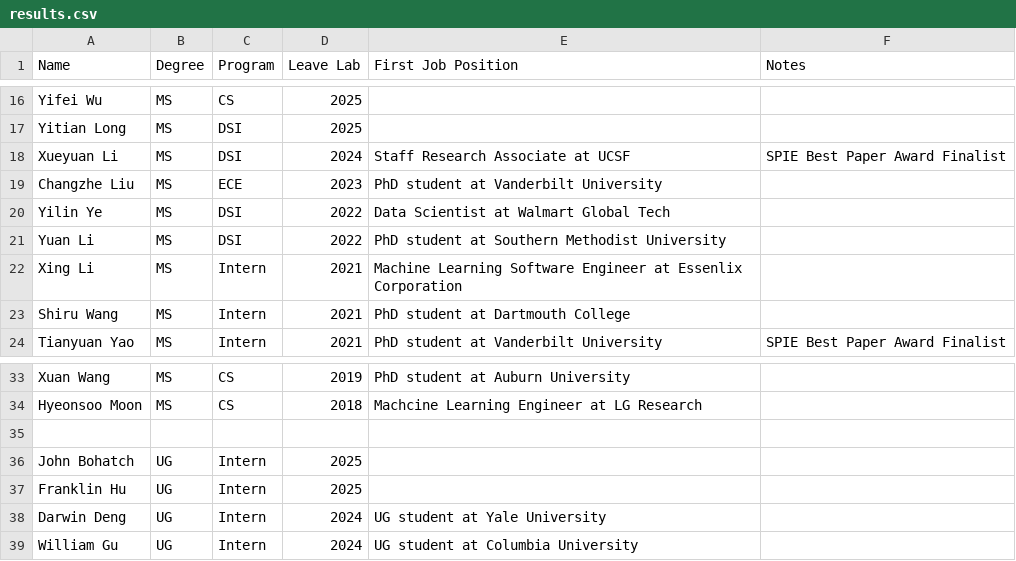
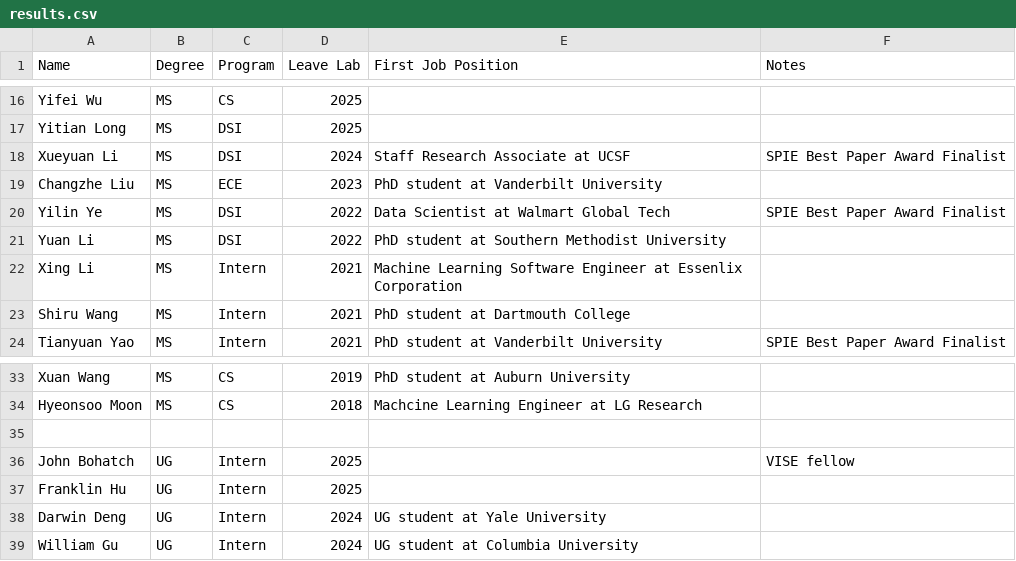
Before and after one commit to hrlblab/hrlblab.github.io, a CSV file: people/results.csv, drawn as a sheet; only a part is shown, gaps mark what is left out.

```diff
--- a/people/results.csv
+++ b/people/results.csv
@@ -19,3 +19,3 @@ Xueyuan Li,MS,DSI,2024,Staff Research Associate at UCSF, SPIE Best Paper Award F
 Changzhe Liu,MS,ECE,2023,PhD student at Vanderbilt University,
-Yilin Ye,MS,DSI,2022,Data Scientist at Walmart Global Tech,
+Yilin Ye,MS,DSI,2022,Data Scientist at Walmart Global Tech, SPIE Best Paper Award Finalist
 Yuan Li,MS,DSI,2022,PhD student at Southern Methodist University,
@@ -35,3 +35,3 @@ Hyeonsoo Moon,MS,CS,2018,Machcine Learning Engineer at LG Research,
 ,,,,,
-John Bohatch,UG,Intern,2025,,
+John Bohatch,UG,Intern,2025,,VISE fellow
 Franklin Hu,UG,Intern,2025,,
```
Also changed, not shown: 2 other files.
